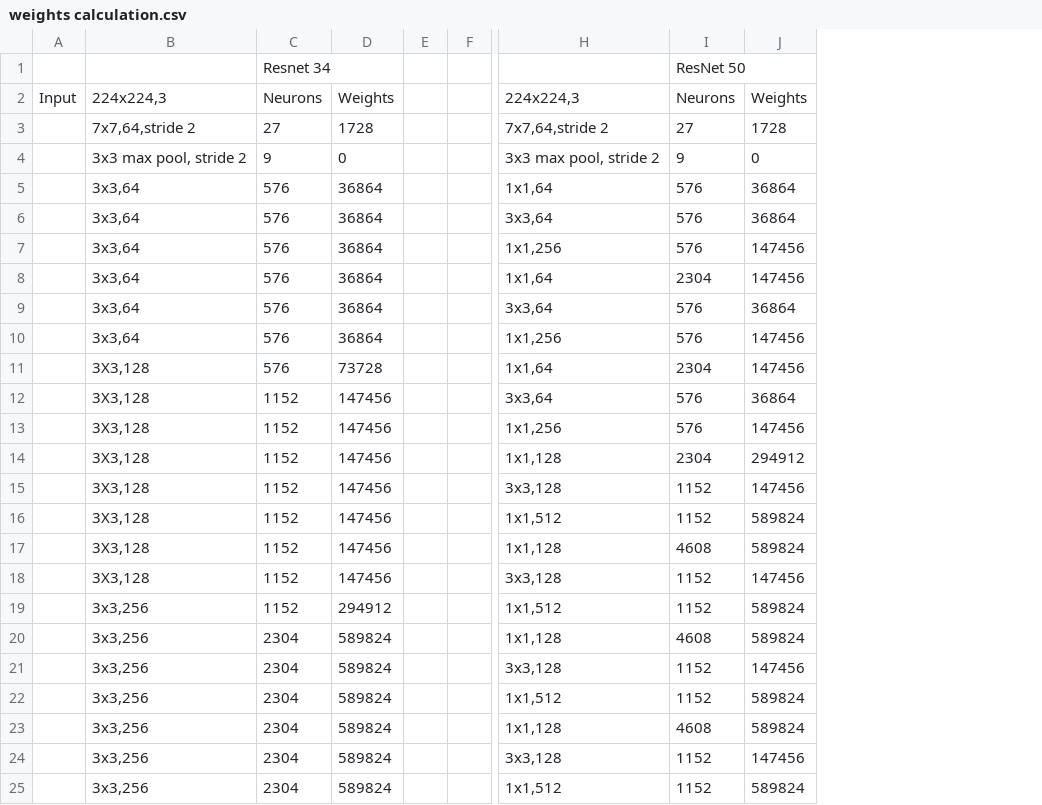
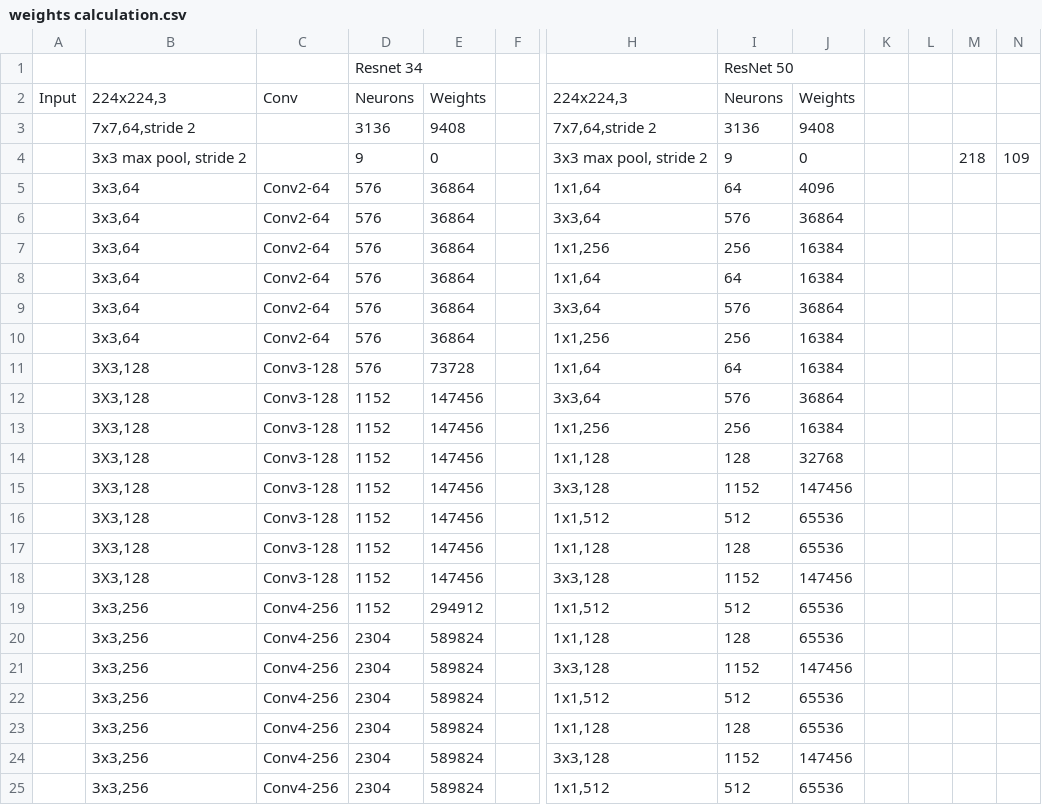
Before and after one commit to abhinaya08/cognitive_analytics, a CSV file: Assignment 1/weights calculation.csv, drawn as a sheet; only a part is shown, gaps mark what is left out; removed rows and columns are numbered as before the commit, all else as after; rows hold the shown columns only; the diff covers the shown part only; the diff names each change by its address in the sheet, - before the commit and + after, or states it on an @@ line.

Commit message:
updated weight calculation

```diff
--- a/Assignment 1/weights calculation.csv
+++ b/Assignment 1/weights calculation.csv
+column C, row 2: Conv; rows 5-25: Conv2-64 | Conv2-64 | Conv2-64 | Conv2-64 | Conv2-64 | Conv2-64 | Conv3-128 | Conv3-128 | Conv3-128 | Conv3-128 | Conv3-128 | Conv3-128 | Conv3-128 | Conv3-128 | Conv4-256 | Conv4-256 | Conv4-256 | Conv4-256 | Conv4-256 | Conv4-256 | Conv4-256
-column E, empty
+column K, empty
+column L, empty
+column M, row 4: 218
+column N, row 4: 109
-row 3:  | 7x7,64,stride 2 | 27 | 1728 |  |  | 7x7,64,stride 2 | 27 | 1728
+row 3:  | 7x7,64,stride 2 |  | 3136 | 9408 |  | 7x7,64,stride 2 | 3136 | 9408
-I5: 576
+I5: 64
-J5: 36864
+J5: 4096
-I7: 576
+I7: 256
-J7:J8: 147456
+J7:J8: 16384
-I8: 2304
+I8: 64
-I10: 576
+I10: 256
-J10:J11: 147456
+J10:J11: 16384
-I11: 2304
+I11: 64
-I13: 576
+I13: 256
-J13: 147456
+J13: 16384
-I14: 2304
+I14: 128
-J14: 294912
+J14: 32768
-I16: 1152
+I16: 512
-J16:J17: 589824
+J16:J17: 65536
-I17: 4608
+I17: 128
-I19: 1152
+I19: 512
-J19:J20: 589824
+J19:J20: 65536
-I20: 4608
+I20: 128
-I22: 1152
+I22: 512
-J22:J23: 589824
+J22:J23: 65536
-I23: 4608
+I23: 128
-I25: 1152
+I25: 512
-J25: 589824
+J25: 65536
```
Also changed, not shown: 13 added rows, 13 removed rows and 17 edited cells elsewhere in this file, 3 other files.
